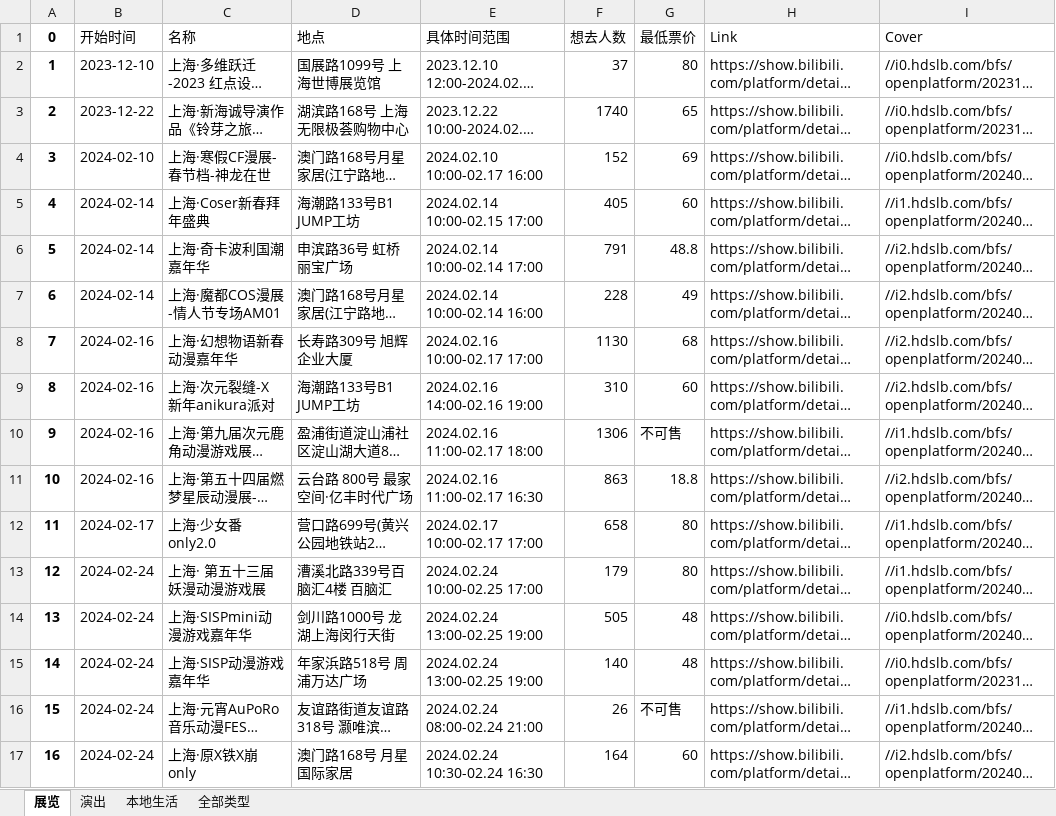
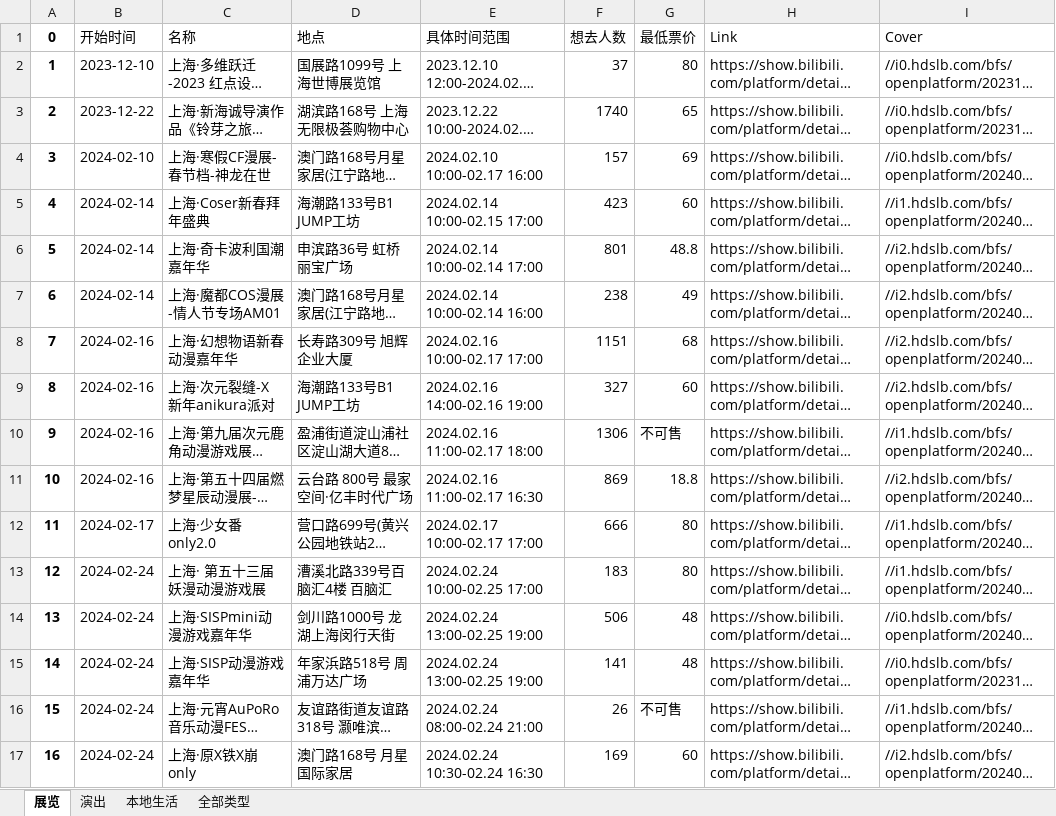
Before and after one commit to liuly0322/BilibiliAnimationExhibitionInformationCollection, an Excel workbook: 上海-漫展信息.xlsx, sheet 展览, drawn as a sheet; only a part is shown; long unchanged cells end in …; values as stored, in another font and other column widths than the file's, no borders; the diff covers the shown part only; the diff names each change by its address in the sheet, - before the commit and + after, or states it on an @@ line.

```diff
--- a/上海-漫展信息.xlsx (sheet 展览)
+++ b/上海-漫展信息.xlsx (sheet 展览)
-F4 (想去人数): 152
+F4 (想去人数): 157
-F5 (想去人数): 405
+F5 (想去人数): 423
-F6 (想去人数): 791
+F6 (想去人数): 801
-F7 (想去人数): 228
+F7 (想去人数): 238
-F8 (想去人数): 1130
+F8 (想去人数): 1151
-F9 (想去人数): 310
+F9 (想去人数): 327
-F11 (想去人数): 863
+F11 (想去人数): 869
-F12 (想去人数): 658
+F12 (想去人数): 666
-F13 (想去人数): 179
+F13 (想去人数): 183
-F14 (想去人数): 505
+F14 (想去人数): 506
-F15 (想去人数): 140
+F15 (想去人数): 141
-F17 (想去人数): 164
+F17 (想去人数): 169
```
Also changed, not shown: 13 edited cells elsewhere in this sheet, sheet 全部类型, sheet 演出, sheet 本地生活, 南宁-漫展信息.xlsx, 合肥-漫展信息.xlsx, 16 other files.
